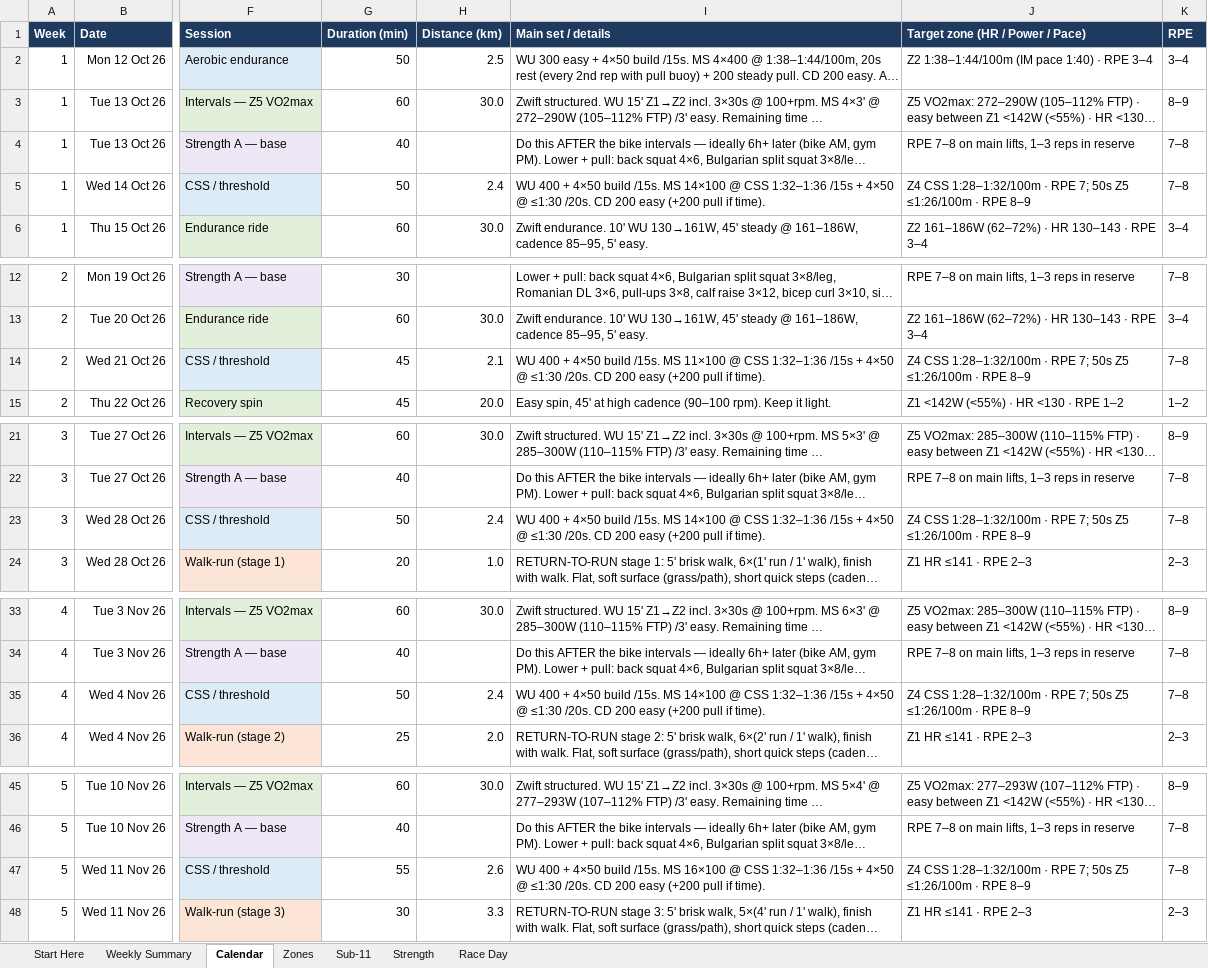
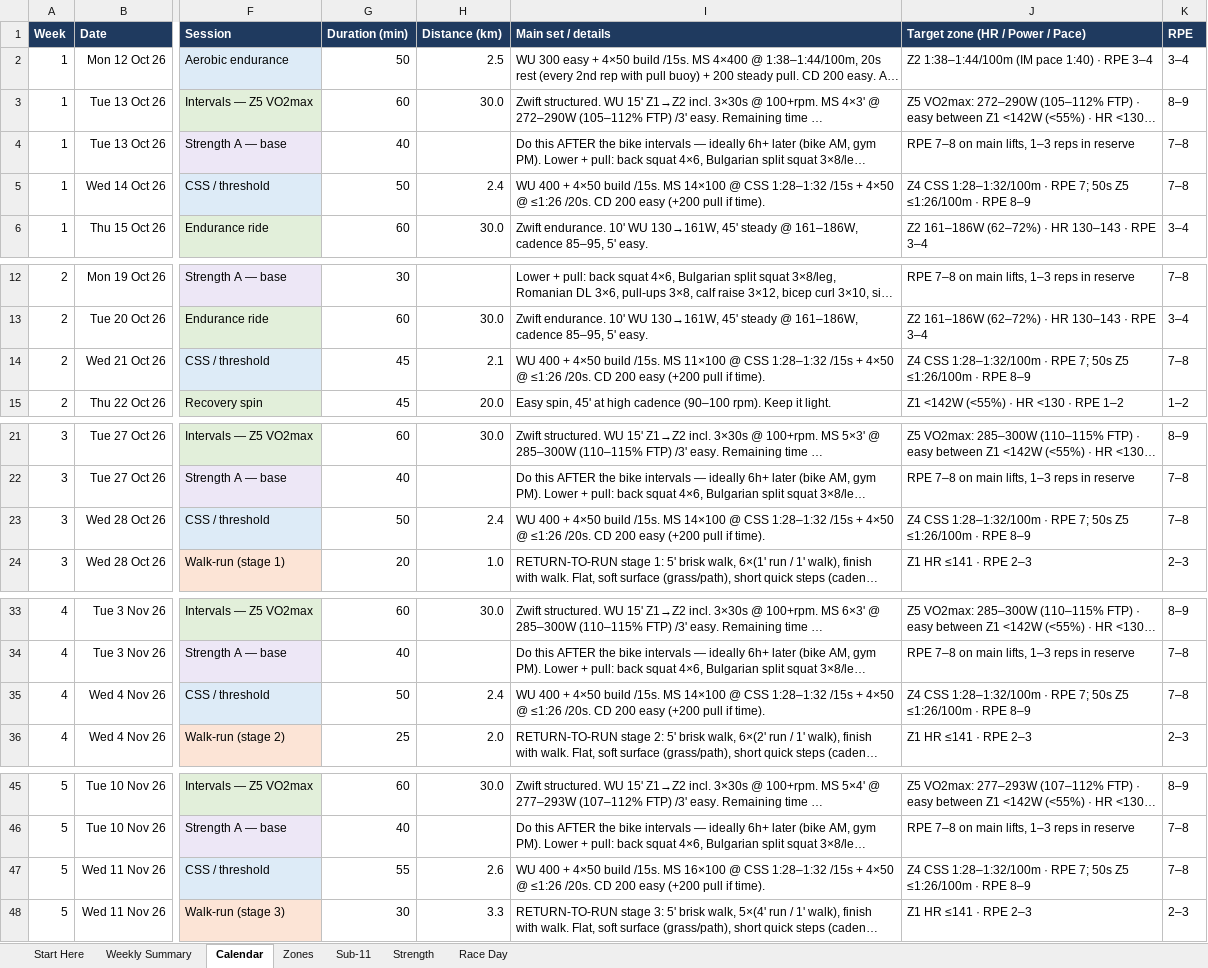
Before and after one commit to amizuno92/ironman-cairns-2027, an Excel workbook: plan/Ironman_Cairns_2027_Plan.xlsx, sheet Calendar, drawn as a sheet; only a part is shown, gaps mark what is left out; long unchanged cells end in …; values as stored, in another font and other column widths than the file's, no borders; conditional formats not drawn; the diff covers the shown part only; the diff names each change by its address in the sheet, - before the commit and + after, or states it on an @@ line.

```diff
--- a/plan/Ironman_Cairns_2027_Plan.xlsx (sheet Calendar)
+++ b/plan/Ironman_Cairns_2027_Plan.xlsx (sheet Calendar)
-I5 (Main set / details): …@ CSS 1:32–1:36 /15s + 4×50 @ ≤1:30 /20s. CD…
+I5 (Main set / details): …@ CSS 1:28–1:32 /15s + 4×50 @ ≤1:26 /20s. CD…
-I14 (Main set / details): …@ CSS 1:32–1:36 /15s + 4×50 @ ≤1:30 /20s. CD…
+I14 (Main set / details): …@ CSS 1:28–1:32 /15s + 4×50 @ ≤1:26 /20s. CD…
-I23 (Main set / details): …@ CSS 1:32–1:36 /15s + 4×50 @ ≤1:30 /20s. CD…
+I23 (Main set / details): …@ CSS 1:28–1:32 /15s + 4×50 @ ≤1:26 /20s. CD…
-I35 (Main set / details): …@ CSS 1:32–1:36 /15s + 4×50 @ ≤1:30 /20s. CD…
+I35 (Main set / details): …@ CSS 1:28–1:32 /15s + 4×50 @ ≤1:26 /20s. CD…
-I47 (Main set / details): …@ CSS 1:32–1:36 /15s + 4×50 @ ≤1:30 /20s. CD…
+I47 (Main set / details): …@ CSS 1:28–1:32 /15s + 4×50 @ ≤1:26 /20s. CD…
```
Also changed, not shown: 24 edited cells elsewhere in this sheet, 2 other files.
